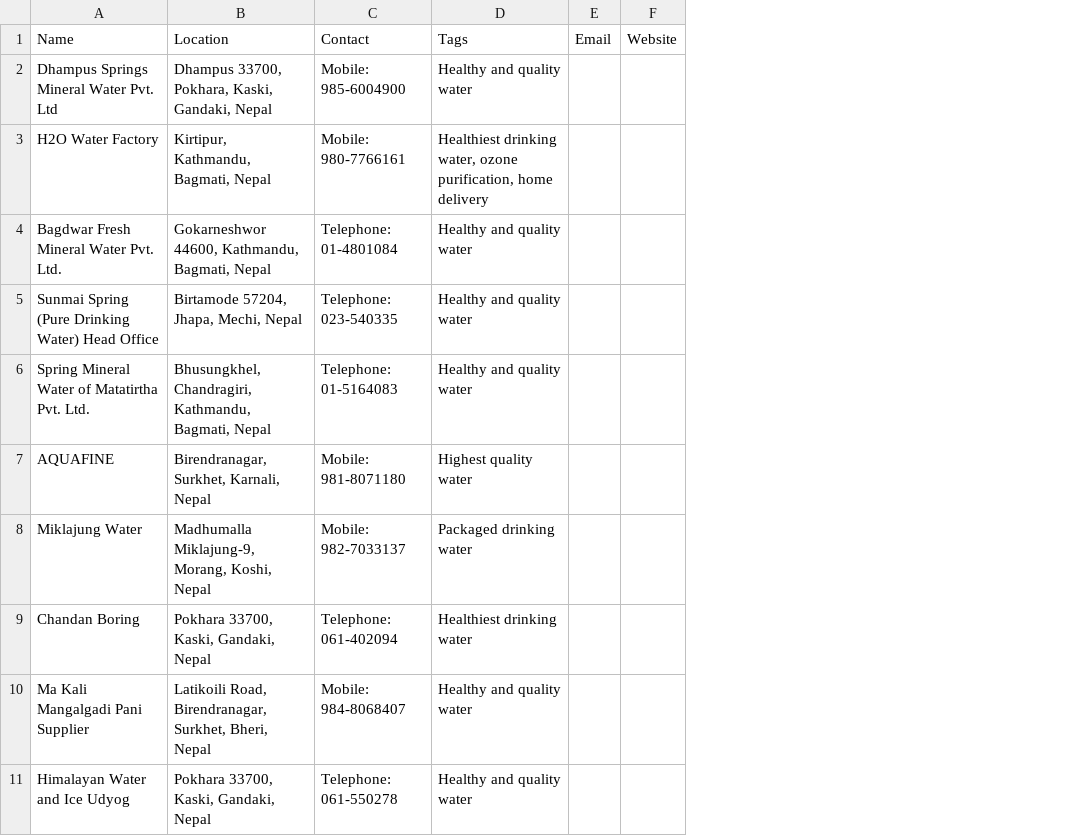
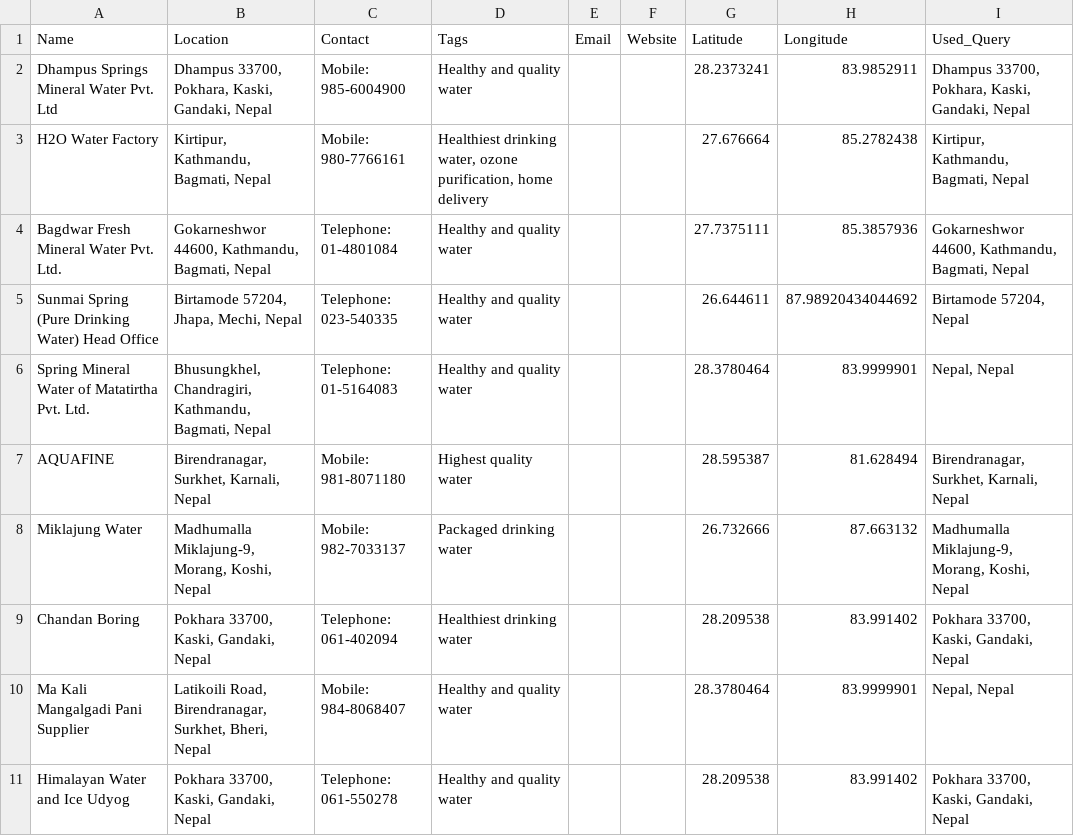
Before and after one commit to Sandip124/water_companies_in_nepal, a CSV file: water_companies.csv, drawn as a sheet; only a part is shown; the diff names each change by its address in the sheet, - before the commit and + after, or states it on an @@ line.

Commit message:
Update water_companies.csv

```diff
--- a/water_companies.csv
+++ b/water_companies.csv
+column G (Latitude), rows 2-11: 28.2373241 | 27.676664 | 27.7375111 | 26.644611 | 28.3780464 | 28.595387 | 26.732666 | 28.209538 | 28.3780464 | 28.209538
+column H (Longitude), rows 2-11: 83.9852911 | 85.2782438 | 85.3857936 | 87.98920434044692 | 83.9999901 | 81.628494 | 87.663132 | 83.991402 | 83.9999901 | 83.991402
+column I (Used_Query), rows 2-11: Dhampus 33700, Pokhara, Kaski, Gandaki, Nepal | Kirtipur, Kathmandu, Bagmati, Nepal | Gokarneshwor 44600, Kathmandu, Bagmati, Nepal | Birtamode 57204, Nepal | Nepal, Nepal | Birendranagar, Surkhet, Karnali, Nepal | Madhumalla Miklajung-9, Morang, Koshi, Nepal | Pokhara 33700, Kaski, Gandaki, Nepal | Nepal, Nepal | Pokhara 33700, Kaski, Gandaki, Nepal
```
